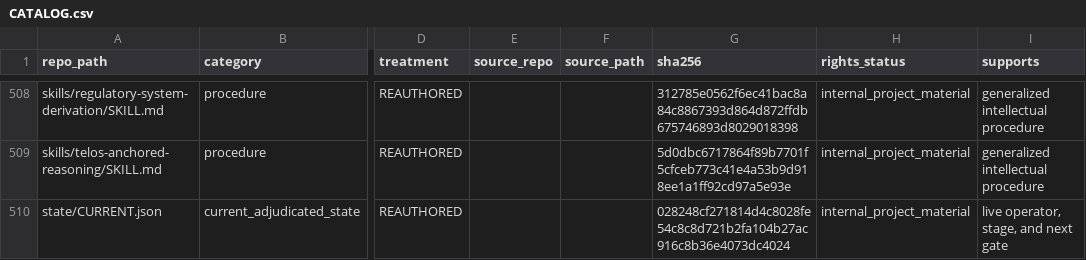
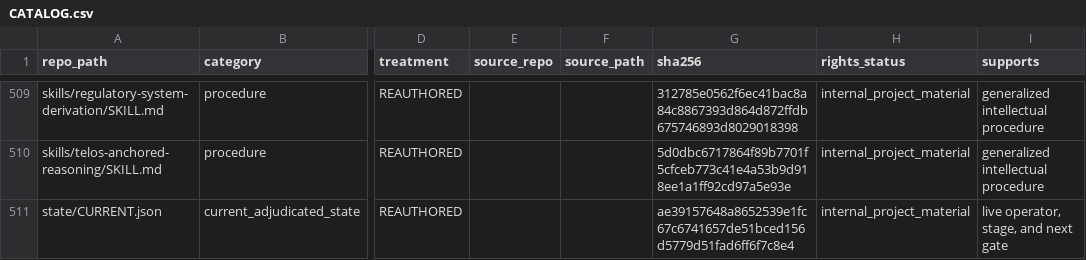
Before and after one commit to owassmer/CORDON, a CSV file: corpus/CATALOG.csv, drawn as a sheet; only a part is shown, gaps mark what is left out; addresses are those after the commit; the diff covers the shown part only; the diff names each change by its address in the sheet, - before the commit and + after, or states it on an @@ line.

```diff
--- a/corpus/CATALOG.csv
+++ b/corpus/CATALOG.csv
-G511 (sha256): 028248cf271814d4c8028fe54c8c8d721b2fa104b27ac916c8b36e4073dc4024
+G511 (sha256): ae39157648a8652539e1fc67c6741657de51bced156d5779d51fad6ff6f7c8e4
```
Also changed, not shown: 1 added row and 6 edited cells elsewhere in this file, 8 other files.
